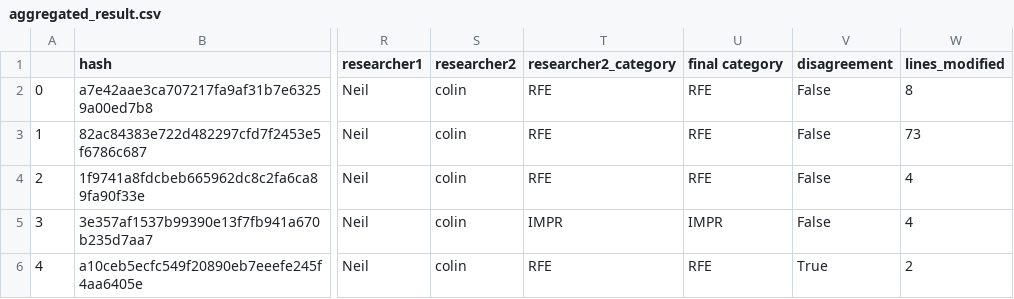
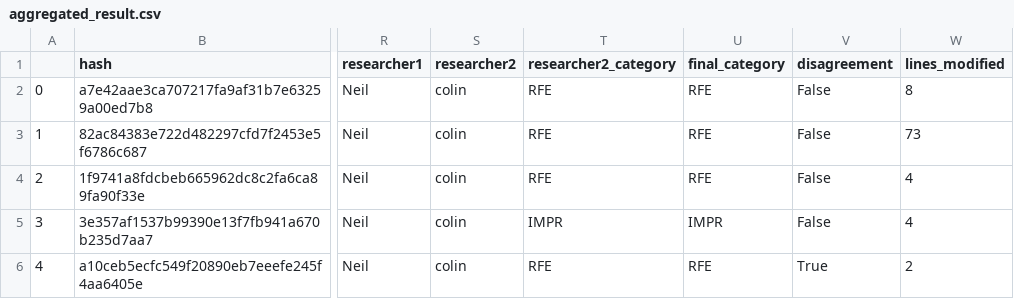
Before and after one commit to leeyeetonn/chrome_miner, a CSV file: result/aggregated_result.csv, drawn as a sheet; only a part is shown, gaps mark what is left out; the diff names each change by its address in the sheet, - before the commit and + after, or states it on an @@ line.

Commit message:
got correct column name for 'final_category'

```diff
--- a/result/aggregated_result.csv
+++ b/result/aggregated_result.csv
-U1: final category
+U1: final_category
```
